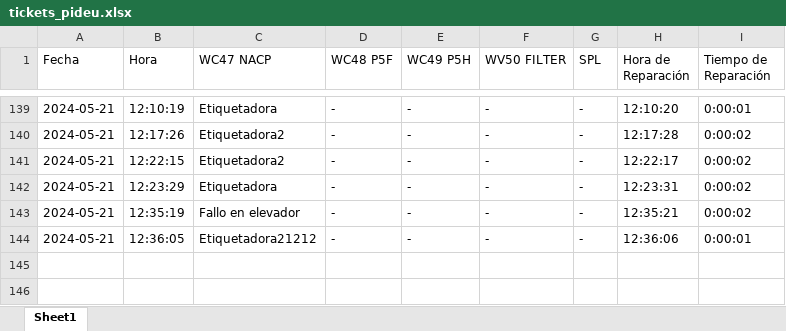
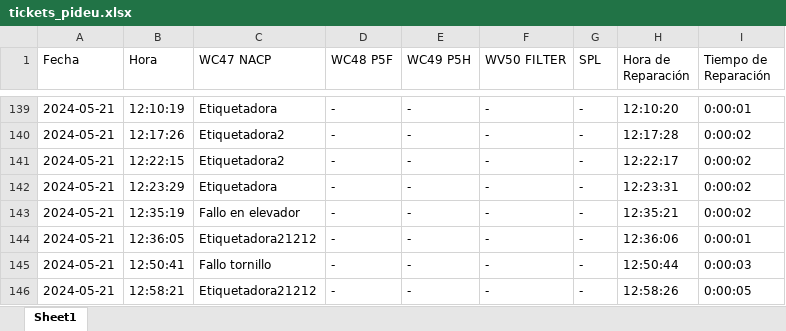
Before and after one commit to guillem-edo/ticket_management__launcher, an Excel workbook: beta_version/excel_files/tickets_pideu.xlsx, sheet Sheet1, drawn as a sheet; only a part is shown, gaps mark what is left out; values as stored, in another font and other column widths than the file's, no borders; the diff names each change by its address in the sheet, - before the commit and + after, or states it on an @@ line.

Commit message:
update admin_dialog.py and ticket_management.py / new excel window interface  /  admin permissions fixed / table update / v.25

```diff
--- a/beta_version/excel_files/tickets_pideu.xlsx (sheet Sheet1)
+++ b/beta_version/excel_files/tickets_pideu.xlsx (sheet Sheet1)
+row 145: 2024-05-21 | 12:50:41 | Fallo tornillo | - | - | - | - | 12:50:44 | 0:00:03
+row 146: 2024-05-21 | 12:58:21 | Etiquetadora21212 | - | - | - | - | 12:58:26 | 0:00:05
```
Also changed, not shown: 2 other files.
